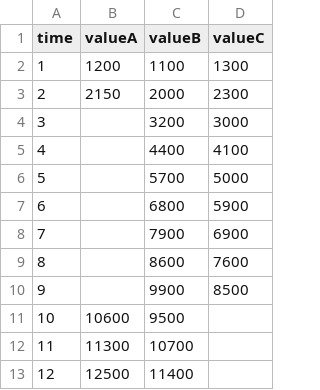
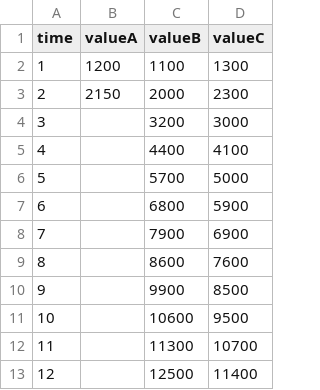
Before and after one commit to jazztarunsharma/file, a CSV file: data_connectedscatter.csv, drawn as a sheet.

Commit message:
Update data_connectedscatter.csv

```diff
--- a/data_connectedscatter.csv
+++ b/data_connectedscatter.csv
@@ -10,4 +10,4 @@
 9,,9900,8500
-10,10600,9500
-11,11300,10700
-12,12500,11400
+10,,10600,9500
+11,,11300,10700
+12,,12500,11400
```
